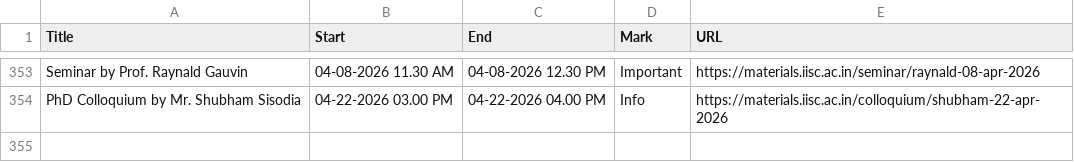
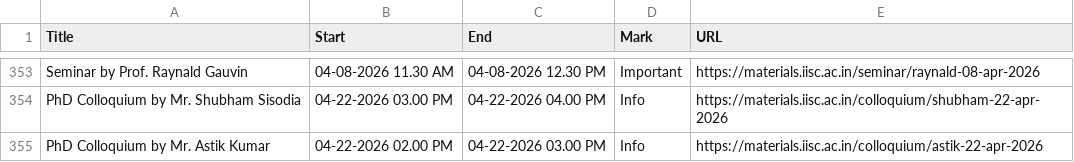
Before and after one commit to mte-iisc/materials-iisc, a CSV file: events/events.csv, drawn as a sheet; only a part is shown, gaps mark what is left out.

```diff
--- a/events/events.csv
+++ b/events/events.csv
@@ -354 +354,2 @@ Seminar by Prof. Raynald Gauvin,04-08-2026 11.30 AM,04-08-2026 12.30 PM,Importan
 PhD Colloquium by Mr. Shubham Sisodia,04-22-2026  03.00 PM,04-22-2026  04.00 PM,Info,https://materials.iisc.ac.in/colloquium/shubham-22-apr-2026
+PhD Colloquium by Mr. Astik Kumar,04-22-2026  02.00 PM,04-22-2026  03.00 PM,Info,https://materials.iisc.ac.in/colloquium/astik-22-apr-2026
```
Also changed, not shown: _site/events/events.csv, 9 other files.
